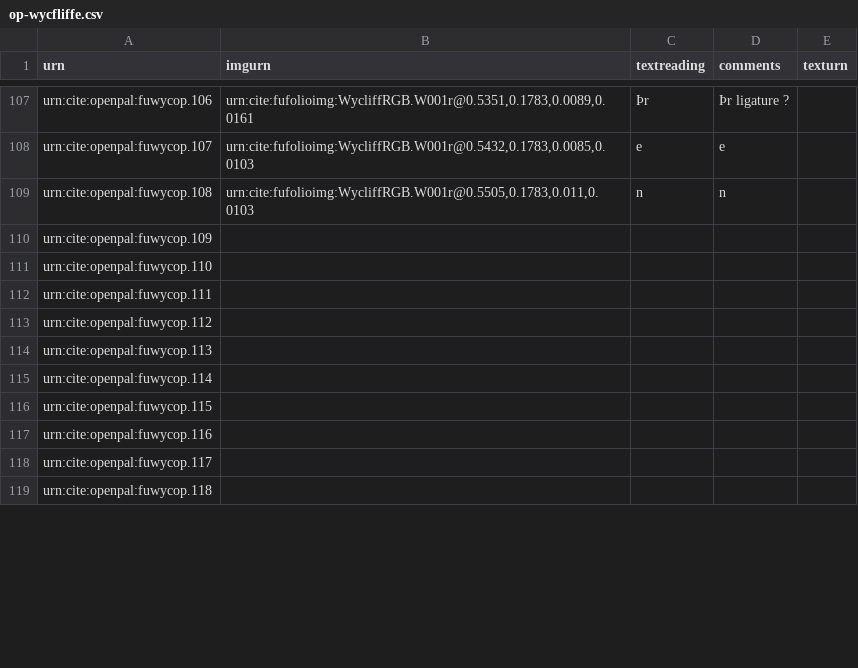
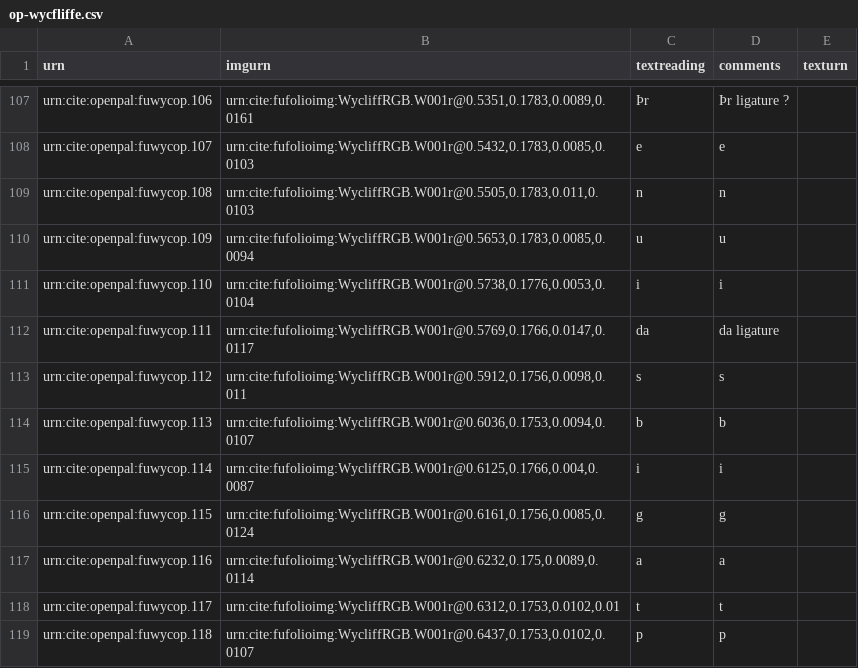
Before and after one commit to Eumaeus/codbod25, a CSV file: collections/op-wycfliffe.csv, drawn as a sheet; only a part is shown, gaps mark what is left out; the diff covers the shown part only.

Commit message:
Added/updated characters
changed yssar to yssac (we misread the character)

added 109-139

```diff
--- a/collections/op-wycfliffe.csv
+++ b/collections/op-wycfliffe.csv
@@ -109,11 +109,11 @@ urn:cite:openpal:fuwycop.107,"urn:cite:fufolioimg:WycliffRGB.W001r@0.5432,0.1783
 urn:cite:openpal:fuwycop.108,"urn:cite:fufolioimg:WycliffRGB.W001r@0.5505,0.1783,0.011,0.0103",n,n,
-urn:cite:openpal:fuwycop.109,,,,
-urn:cite:openpal:fuwycop.110,,,,
-urn:cite:openpal:fuwycop.111,,,,
-urn:cite:openpal:fuwycop.112,,,,
-urn:cite:openpal:fuwycop.113,,,,
-urn:cite:openpal:fuwycop.114,,,,
-urn:cite:openpal:fuwycop.115,,,,
-urn:cite:openpal:fuwycop.116,,,,
-urn:cite:openpal:fuwycop.117,,,,
-urn:cite:openpal:fuwycop.118,,,,
+urn:cite:openpal:fuwycop.109,"urn:cite:fufolioimg:WycliffRGB.W001r@0.5653,0.1783,0.0085,0.0094",u,u,
+urn:cite:openpal:fuwycop.110,"urn:cite:fufolioimg:WycliffRGB.W001r@0.5738,0.1776,0.0053,0.0104",i,i,
+urn:cite:openpal:fuwycop.111,"urn:cite:fufolioimg:WycliffRGB.W001r@0.5769,0.1766,0.0147,0.0117",da,da ligature,
+urn:cite:openpal:fuwycop.112,"urn:cite:fufolioimg:WycliffRGB.W001r@0.5912,0.1756,0.0098,0.011",s,s,
+urn:cite:openpal:fuwycop.113,"urn:cite:fufolioimg:WycliffRGB.W001r@0.6036,0.1753,0.0094,0.0107",b,b,
+urn:cite:openpal:fuwycop.114,"urn:cite:fufolioimg:WycliffRGB.W001r@0.6125,0.1766,0.004,0.0087",i,i,
+urn:cite:openpal:fuwycop.115,"urn:cite:fufolioimg:WycliffRGB.W001r@0.6161,0.1756,0.0085,0.0124",g,g,
+urn:cite:openpal:fuwycop.116,"urn:cite:fufolioimg:WycliffRGB.W001r@0.6232,0.175,0.0089,0.0114",a,a,
+urn:cite:openpal:fuwycop.117,"urn:cite:fufolioimg:WycliffRGB.W001r@0.6312,0.1753,0.0102,0.01",t,t,
+urn:cite:openpal:fuwycop.118,"urn:cite:fufolioimg:WycliffRGB.W001r@0.6437,0.1753,0.0102,0.0107",p,p,
```
Also changed, not shown: 67 edited cells elsewhere in this file.
